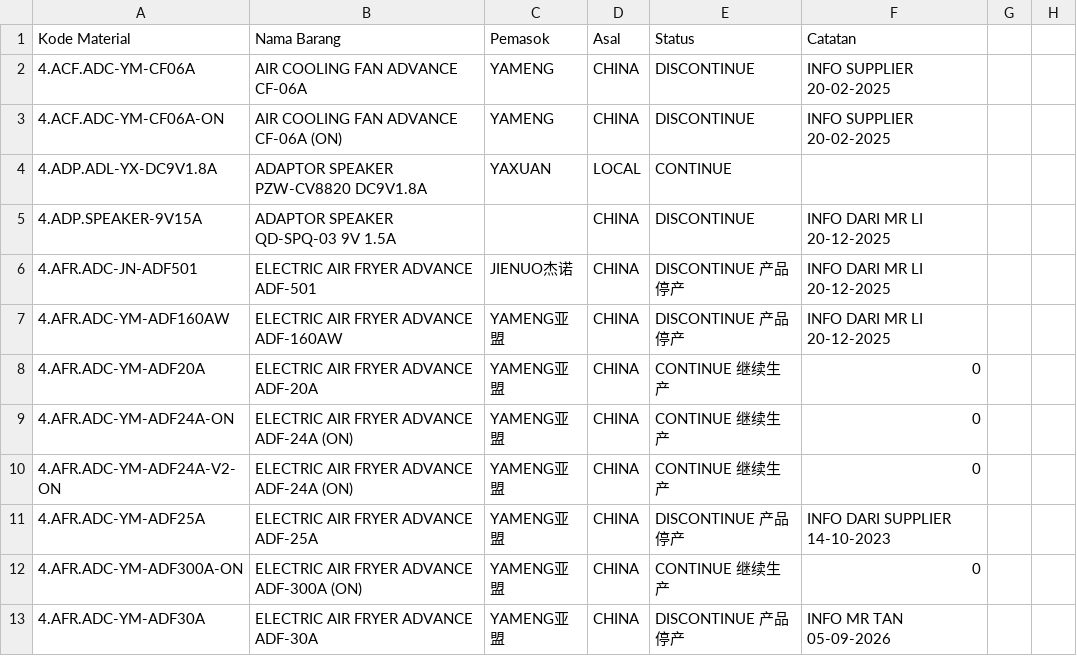
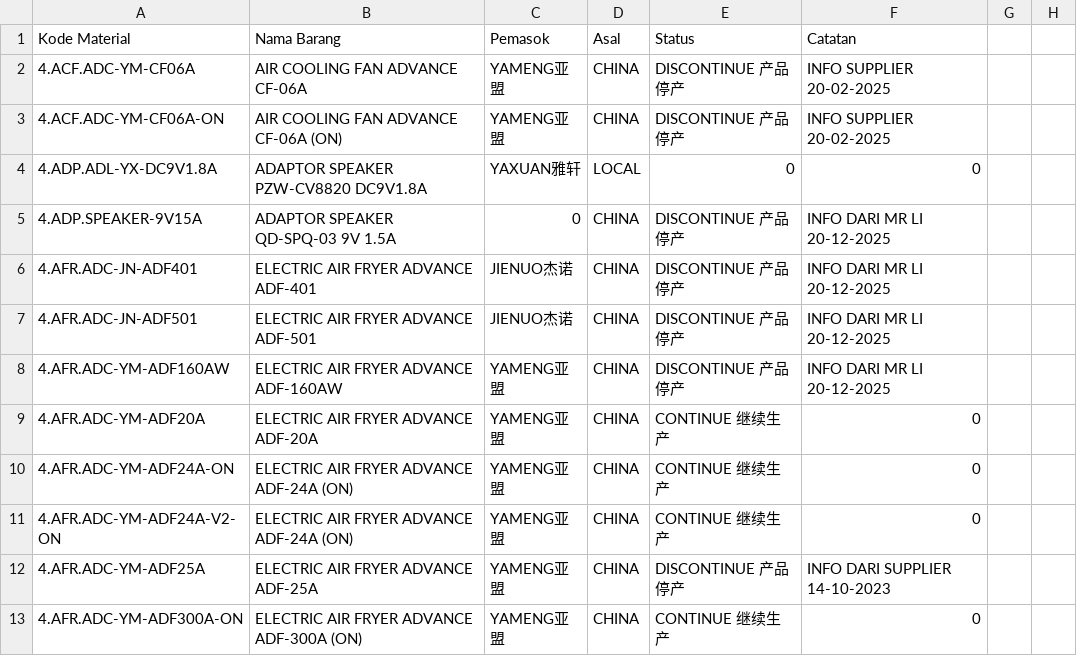
Before and after one commit to Adv-exim/daftar-barang, a CSV file: data.csv, drawn as a sheet; only a part is shown; the shorter side is filled out with more unchanged rows; the diff names each change by its address in the sheet, - before the commit and + after, or states it on an @@ line.

Commit message:
Add files via upload

```diff
--- a/data.csv
+++ b/data.csv
-C2:C3 (Pemasok): YAMENG
+C2:C3 (Pemasok): YAMENG亚盟
-E2:E3 (Status): DISCONTINUE
+E2:E3 (Status): DISCONTINUE 产品停产
-C4 (Pemasok): YAXUAN
+C4 (Pemasok): YAXUAN雅轩
-E4 (Status): CONTINUE
+E4 (Status): 0
-F4 (Catatan): (empty)
+F4 (Catatan): 0
-C5 (Pemasok): (empty)
+C5 (Pemasok): 0
-E5 (Status): DISCONTINUE
+E5 (Status): DISCONTINUE 产品停产
+row 6: 4.AFR.ADC-JN-ADF401 | ELECTRIC AIR FRYER ADVANCE ADF-401 | JIENUO杰诺 | CHINA | DISCONTINUE 产品停产 | INFO DARI MR LI 20-12-2025
```
